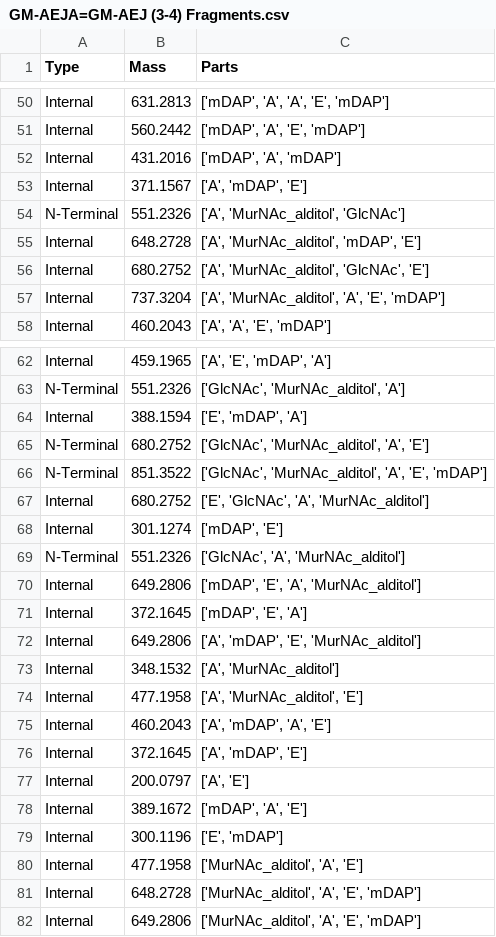
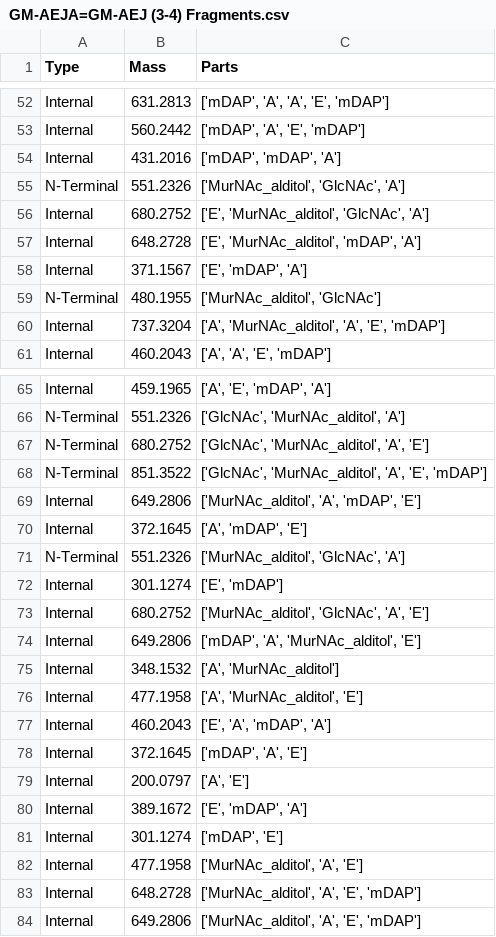
Before and after one commit to TheLostLambda/ms2graphs, a CSV file: fragment_structure/Data/Fragments/GM-AEJA=GM-AEJ (3-4) Fragments.csv, drawn as a sheet; only a part is shown, gaps mark what is left out; the diff covers the shown part only.

```diff
--- a/fragment_structure/Data/Fragments/GM-AEJA=GM-AEJ (3-4) Fragments.csv
+++ b/fragment_structure/Data/Fragments/GM-AEJA=GM-AEJ (3-4) Fragments.csv
@@ -51,7 +53,8 @@ Internal,631.2813,"['mDAP', 'A', 'A', 'E', 'mDAP']"
 Internal,560.2442,"['mDAP', 'A', 'E', 'mDAP']"
-Internal,431.2016,"['mDAP', 'A', 'mDAP']"
-Internal,371.1567,"['A', 'mDAP', 'E']"
-N-Terminal,551.2326,"['A', 'MurNAc_alditol', 'GlcNAc']"
-Internal,648.2728,"['A', 'MurNAc_alditol', 'mDAP', 'E']"
-Internal,680.2752,"['A', 'MurNAc_alditol', 'GlcNAc', 'E']"
+Internal,431.2016,"['mDAP', 'mDAP', 'A']"
+N-Terminal,551.2326,"['MurNAc_alditol', 'GlcNAc', 'A']"
+Internal,680.2752,"['E', 'MurNAc_alditol', 'GlcNAc', 'A']"
+Internal,648.2728,"['E', 'MurNAc_alditol', 'mDAP', 'A']"
+Internal,371.1567,"['E', 'mDAP', 'A']"
+N-Terminal,480.1955,"['MurNAc_alditol', 'GlcNAc']"
 Internal,737.3204,"['A', 'MurNAc_alditol', 'A', 'E', 'mDAP']"
@@ -63,18 +66,17 @@ Internal,459.1965,"['A', 'E', 'mDAP', 'A']"
 N-Terminal,551.2326,"['GlcNAc', 'MurNAc_alditol', 'A']"
-Internal,388.1594,"['E', 'mDAP', 'A']"
 N-Terminal,680.2752,"['GlcNAc', 'MurNAc_alditol', 'A', 'E']"
 N-Terminal,851.3522,"['GlcNAc', 'MurNAc_alditol', 'A', 'E', 'mDAP']"
-Internal,680.2752,"['E', 'GlcNAc', 'A', 'MurNAc_alditol']"
-Internal,301.1274,"['mDAP', 'E']"
-N-Terminal,551.2326,"['GlcNAc', 'A', 'MurNAc_alditol']"
-Internal,649.2806,"['mDAP', 'E', 'A', 'MurNAc_alditol']"
-Internal,372.1645,"['mDAP', 'E', 'A']"
-Internal,649.2806,"['A', 'mDAP', 'E', 'MurNAc_alditol']"
+Internal,649.2806,"['MurNAc_alditol', 'A', 'mDAP', 'E']"
+Internal,372.1645,"['A', 'mDAP', 'E']"
+N-Terminal,551.2326,"['MurNAc_alditol', 'GlcNAc', 'A']"
+Internal,301.1274,"['E', 'mDAP']"
+Internal,680.2752,"['MurNAc_alditol', 'GlcNAc', 'A', 'E']"
+Internal,649.2806,"['mDAP', 'A', 'MurNAc_alditol', 'E']"
 Internal,348.1532,"['A', 'MurNAc_alditol']"
 Internal,477.1958,"['A', 'MurNAc_alditol', 'E']"
-Internal,460.2043,"['A', 'mDAP', 'A', 'E']"
-Internal,372.1645,"['A', 'mDAP', 'E']"
+Internal,460.2043,"['E', 'A', 'mDAP', 'A']"
+Internal,372.1645,"['mDAP', 'A', 'E']"
 Internal,200.0797,"['A', 'E']"
-Internal,389.1672,"['mDAP', 'A', 'E']"
-Internal,300.1196,"['E', 'mDAP']"
+Internal,389.1672,"['E', 'mDAP', 'A']"
+Internal,301.1274,"['mDAP', 'E']"
 Internal,477.1958,"['MurNAc_alditol', 'A', 'E']"
```
Also changed, not shown: 2 removed rows, 3 moved rows and 13 edited cells elsewhere in this file, fragment_structure/Data/Fragments/GM-AEJA=GM-AEJ (3-3) Fragments.csv, 3 other files.
